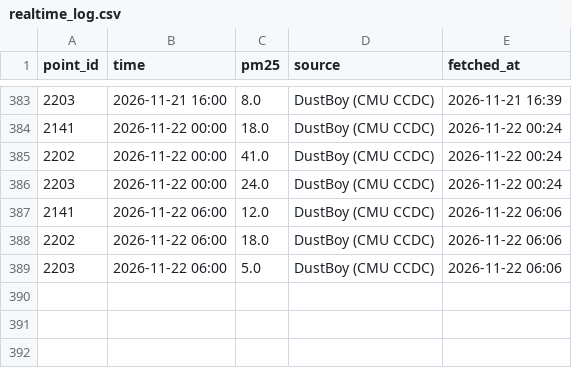
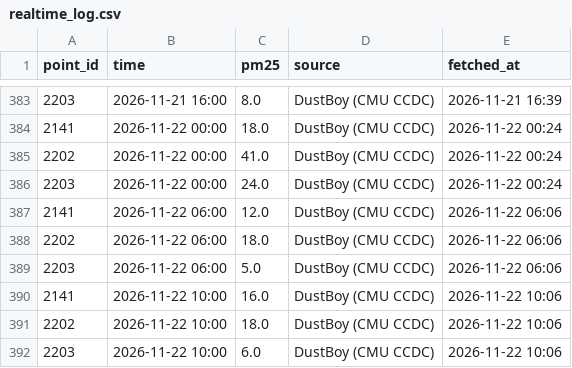
Before and after one commit to gitsadap/plk-aircast, a CSV file: realtime_log.csv, drawn as a sheet; only a part is shown, gaps mark what is left out; the diff names each change by its address in the sheet, - before the commit and + after, or states it on an @@ line.

```diff
--- a/realtime_log.csv
+++ b/realtime_log.csv
+row 390: 2141 | 2026-11-22 10:00 | 16.0 | DustBoy (CMU CCDC) | 2026-11-22 10:06
+row 391: 2202 | 2026-11-22 10:00 | 18.0 | DustBoy (CMU CCDC) | 2026-11-22 10:06
+row 392: 2203 | 2026-11-22 10:00 | 6.0 | DustBoy (CMU CCDC) | 2026-11-22 10:06
```
